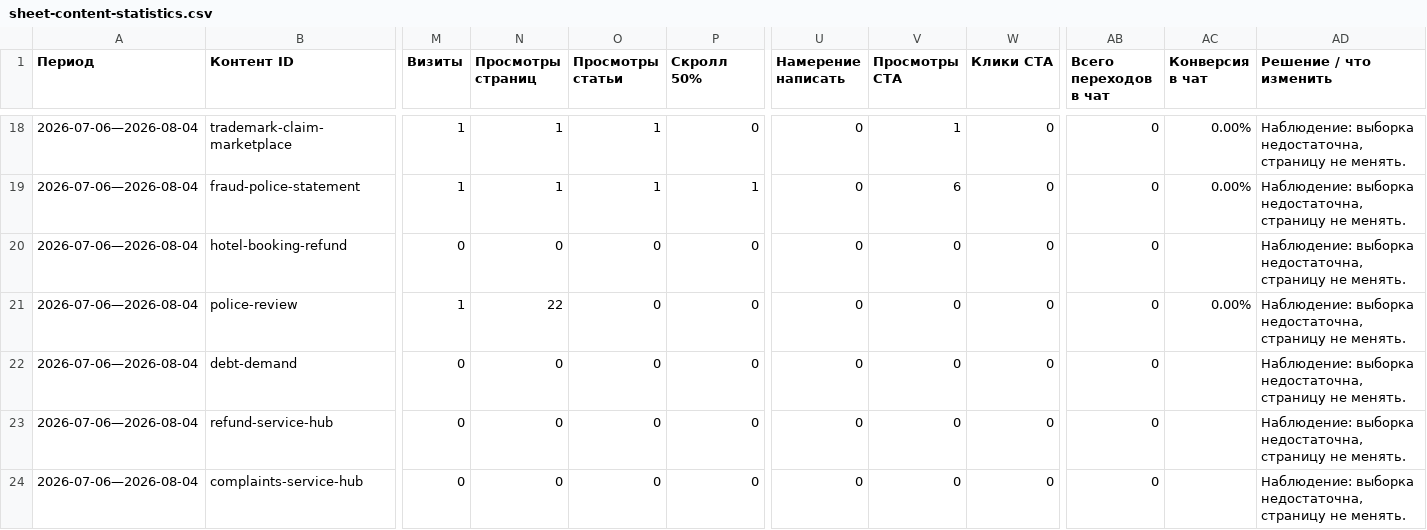
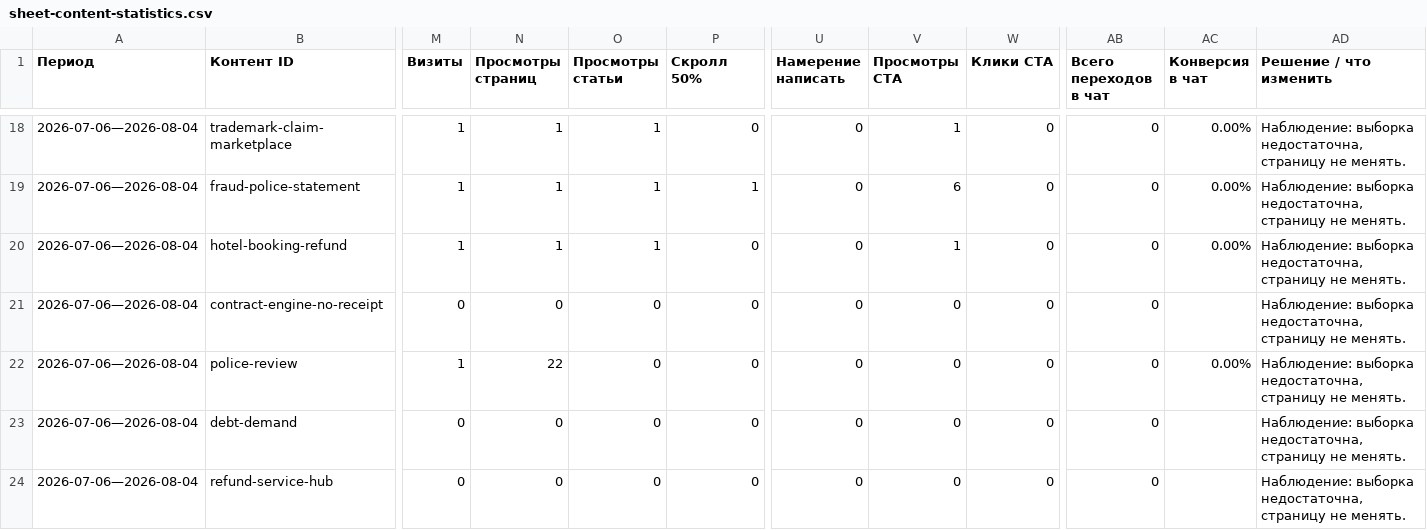
Before and after one commit to zcasqw92-yurist/maxim-shevchuk-lawyer, a CSV file: reports/seo-data/sheet-content-statistics.csv, drawn as a sheet; only a part is shown, gaps mark what is left out; the shorter side is filled out with more unchanged rows; rows hold the shown columns only; the diff names each change by its address in the sheet, - before the commit and + after, or states it on an @@ line.

```diff
--- a/reports/seo-data/sheet-content-statistics.csv
+++ b/reports/seo-data/sheet-content-statistics.csv
-M20 (Визиты): 0
+M20 (Визиты): 1
-N20 (Просмотры страниц): 0
+N20 (Просмотры страниц): 1
-O20 (Просмотры статьи): 0
+O20 (Просмотры статьи): 1
-V20 (Просмотры CTA): 0
+V20 (Просмотры CTA): 1
-AC20 (Конверсия в чат): (empty)
+AC20 (Конверсия в чат): 0.00%
+row 21: 2026-07-06—2026-08-04 | contract-engine-no-receipt | 0 | 0 | 0 | 0 | 0 | 0 | 0 | 0 |  | Наблюдение: выборка недостаточна, страницу не менять.
```
Also changed, not shown: reports/seo-data/sheet-content-contact-signals.csv, 3 other files.
